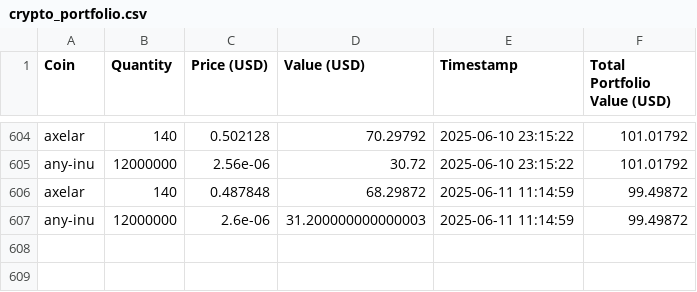
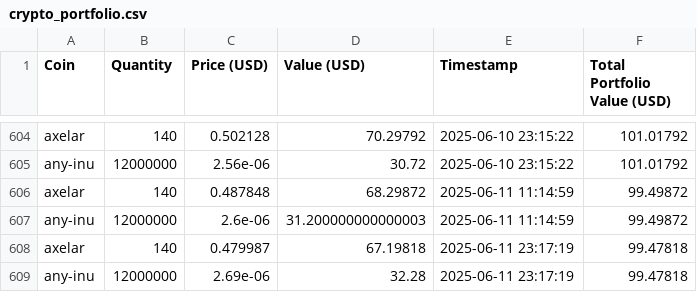
Before and after one commit to SebastianSkriver/Crypto-Tracker, a CSV file: crypto_portfolio.csv, drawn as a sheet; only a part is shown, gaps mark what is left out; the diff names each change by its address in the sheet, - before the commit and + after, or states it on an @@ line.

```diff
--- a/crypto_portfolio.csv
+++ b/crypto_portfolio.csv
+row 608: axelar | 140 | 0.479987 | 67.19818 | 2025-06-11 23:17:19 | 99.47818
+row 609: any-inu | 12000000 | 2.69e-06 | 32.28 | 2025-06-11 23:17:19 | 99.47818
```
